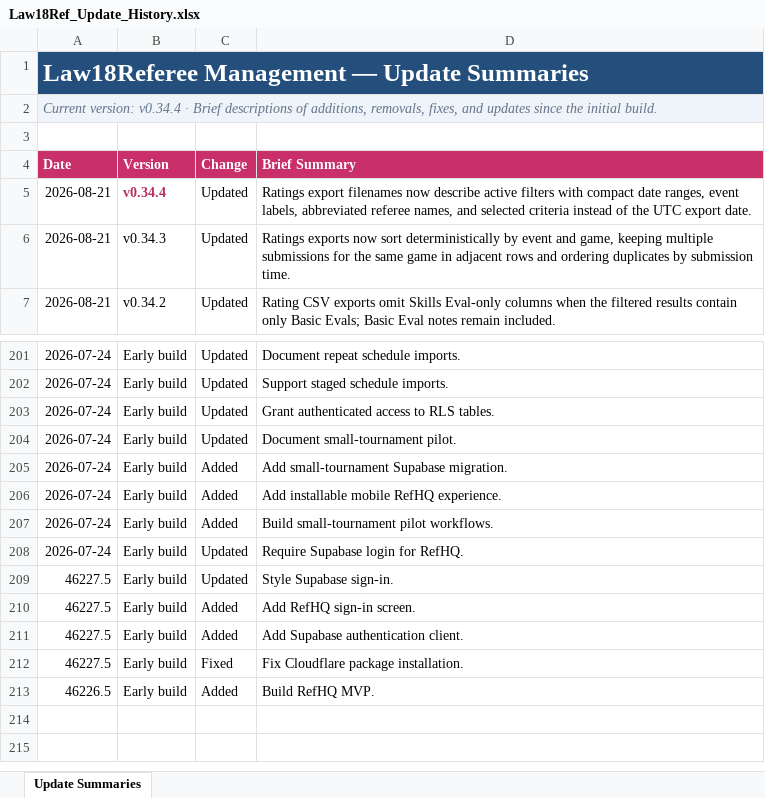
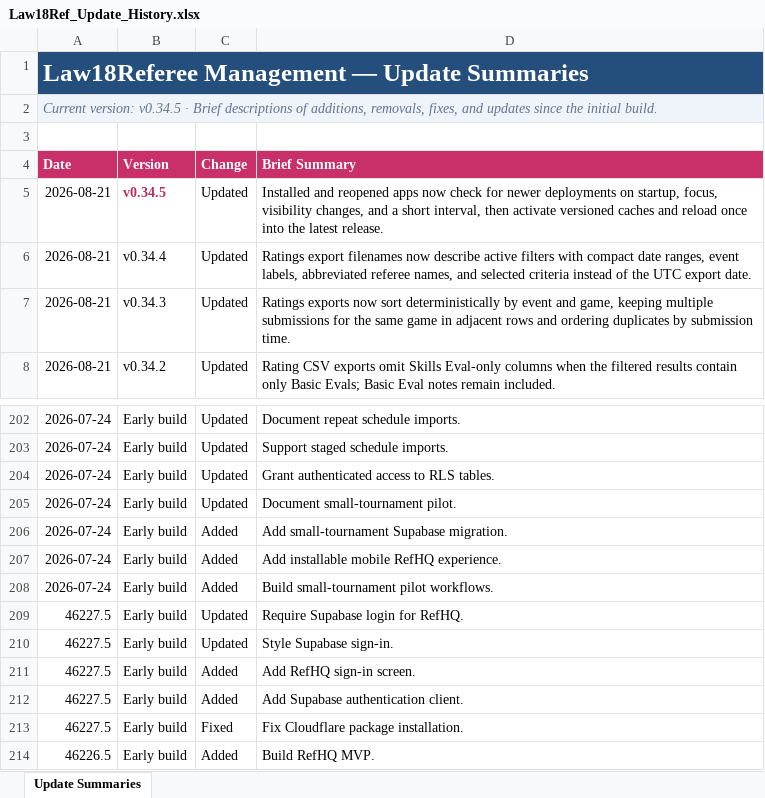
Before and after one commit to falker1991/RefHQ, an Excel workbook: docs/Law18Ref_Update_History.xlsx, sheet Update Summaries, drawn as a sheet; only a part is shown, gaps mark what is left out; values as stored, in another font and other column widths than the file's, no borders; conditional formats and table styles not drawn; addresses are those after the commit; the diff names each change by its address in the sheet, - before the commit and + after, or states it on an @@ line.

```diff
--- a/docs/Law18Ref_Update_History.xlsx (sheet Update Summaries)
+++ b/docs/Law18Ref_Update_History.xlsx (sheet Update Summaries)
-A2 (Date): Current version: v0.34.4 · Brief…
+A2 (Date): Current version: v0.34.5 · Brief…
+row 5: 2026-08-21 | v0.34.5 | Updated | Installed and reopened apps now check for newer deployments on startup, focus, visibility changes, and a short interval, then activate versioned caches and reload once into the latest release.
@@ B6 bold: on → off, text colour: #B82E63 → black @@
-A209 (Date): 2026-07-24
+A209 (Date): 46227.5
```
Also changed, not shown: 6 other files.
